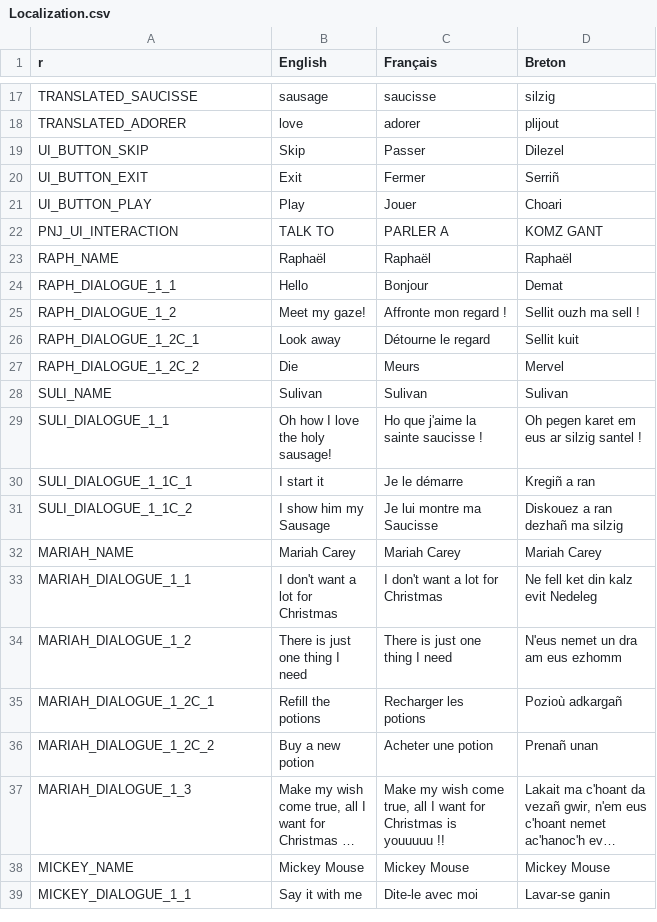
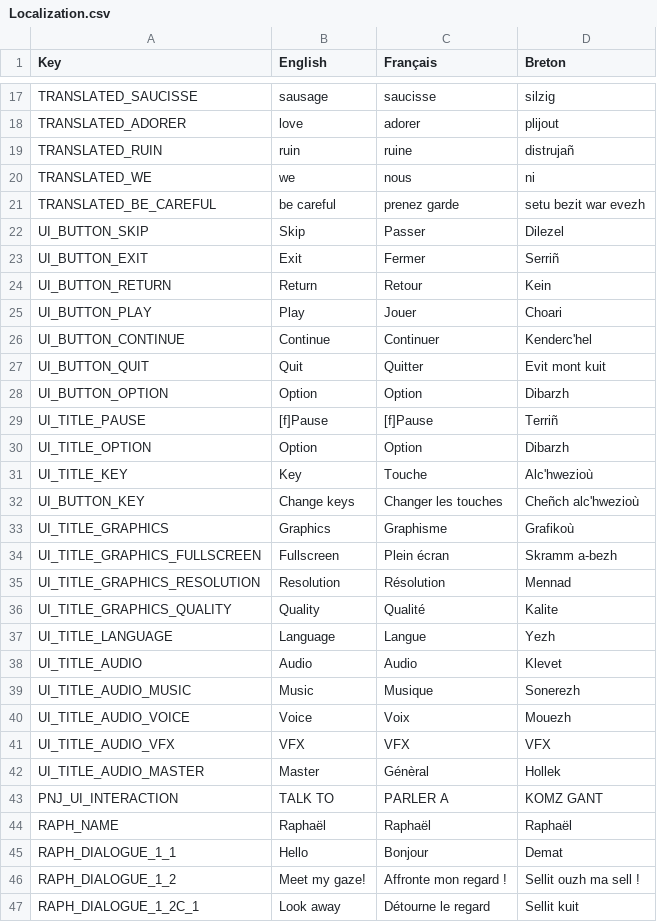
Before and after one commit to Polissages-de-Couilles/Reflets-Oublies, a CSV file: Assets/Resources/Localization.csv, drawn as a sheet; only a part is shown, gaps mark what is left out; the shorter side is filled out with more unchanged rows; long unchanged cells end in …; the diff covers the shown part only.

```diff
--- a/Assets/Resources/Localization.csv
+++ b/Assets/Resources/Localization.csv
@@ -1 +1 @@
-r,English,Français,Breton
+Key,English,Français,Breton
@@ -18,5 +18,26 @@ TRANSLATED_SAUCISSE,sausage,saucisse,silzig
 TRANSLATED_ADORER,love,adorer,plijout
+TRANSLATED_RUIN,ruin,ruine,distrujañ
+TRANSLATED_WE,we,nous,ni
+TRANSLATED_BE_CAREFUL,be careful,prenez garde,setu bezit war evezh
 UI_BUTTON_SKIP,Skip,Passer,Dilezel
 UI_BUTTON_EXIT,Exit,Fermer,Serriñ
+UI_BUTTON_RETURN,Return,Retour,Kein
 UI_BUTTON_PLAY,Play,Jouer,Choari
+UI_BUTTON_CONTINUE,Continue,Continuer,Kenderc'hel
+UI_BUTTON_QUIT,Quit,Quitter,Evit mont kuit
+UI_BUTTON_OPTION,Option,Option,Dibarzh
+UI_TITLE_PAUSE,[f]Pause,[f]Pause,Terriñ
+UI_TITLE_OPTION,Option,Option,Dibarzh
+UI_TITLE_KEY,Key,Touche,Alc'hwezioù
+UI_BUTTON_KEY,Change keys,Changer les touches,Cheñch alc'hwezioù
+UI_TITLE_GRAPHICS,Graphics,Graphisme,Grafikoù
+UI_TITLE_GRAPHICS_FULLSCREEN,Fullscreen,Plein écran,Skramm a-bezh
+UI_TITLE_GRAPHICS_RESOLUTION,Resolution,Résolution,Mennad
+UI_TITLE_GRAPHICS_QUALITY,Quality,Qualité,Kalite
+UI_TITLE_LANGUAGE,Language,Langue,Yezh
+UI_TITLE_AUDIO,Audio,Audio,Klevet
+UI_TITLE_AUDIO_MUSIC,Music,Musique,Sonerezh
+UI_TITLE_AUDIO_VOICE,Voice,Voix,Mouezh
+UI_TITLE_AUDIO_VFX,VFX,VFX,VFX
+UI_TITLE_AUDIO_MASTER,Master,Génèral,Hollek
 PNJ_UI_INTERACTION,TALK TO,PARLER A,KOMZ GANT
```
Also changed, not shown: 7 edited cells elsewhere in this file, 6 other files.
